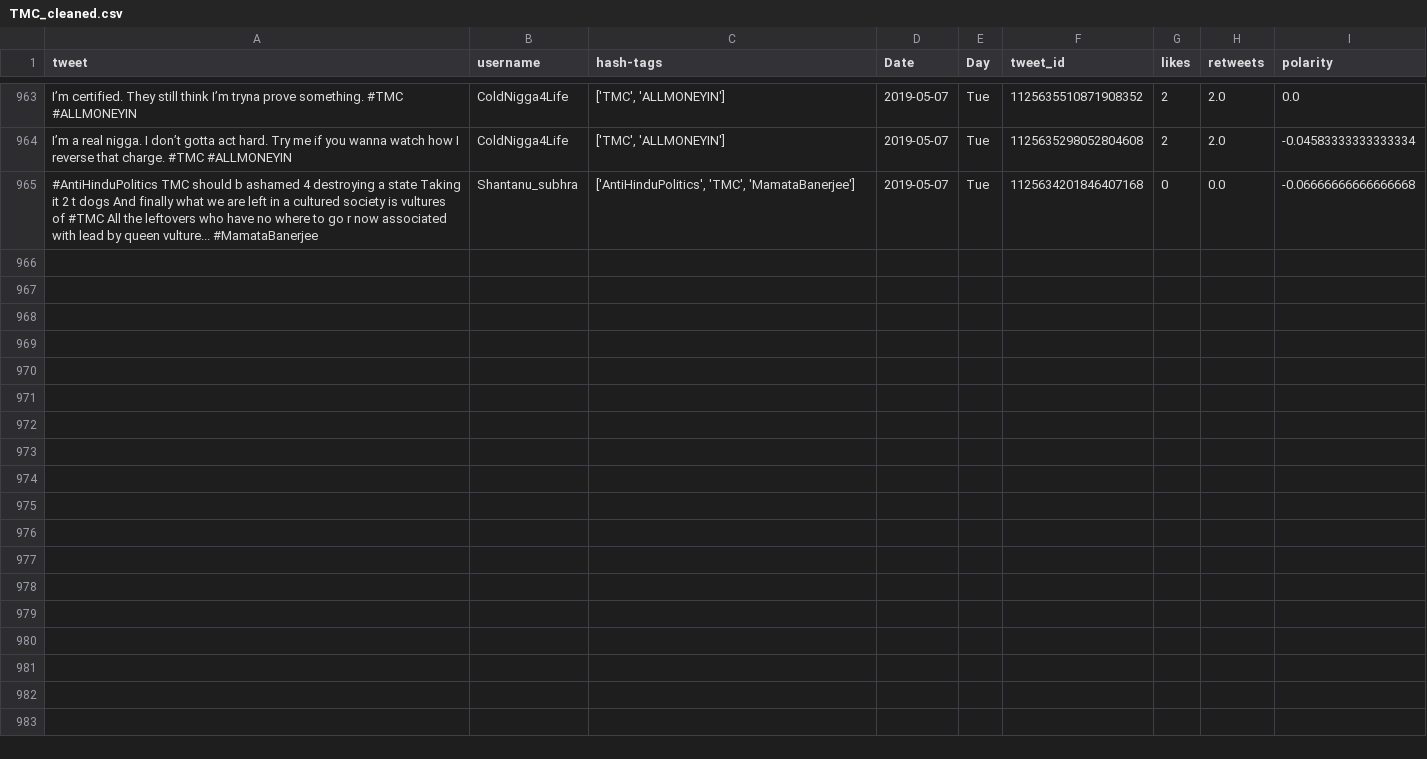
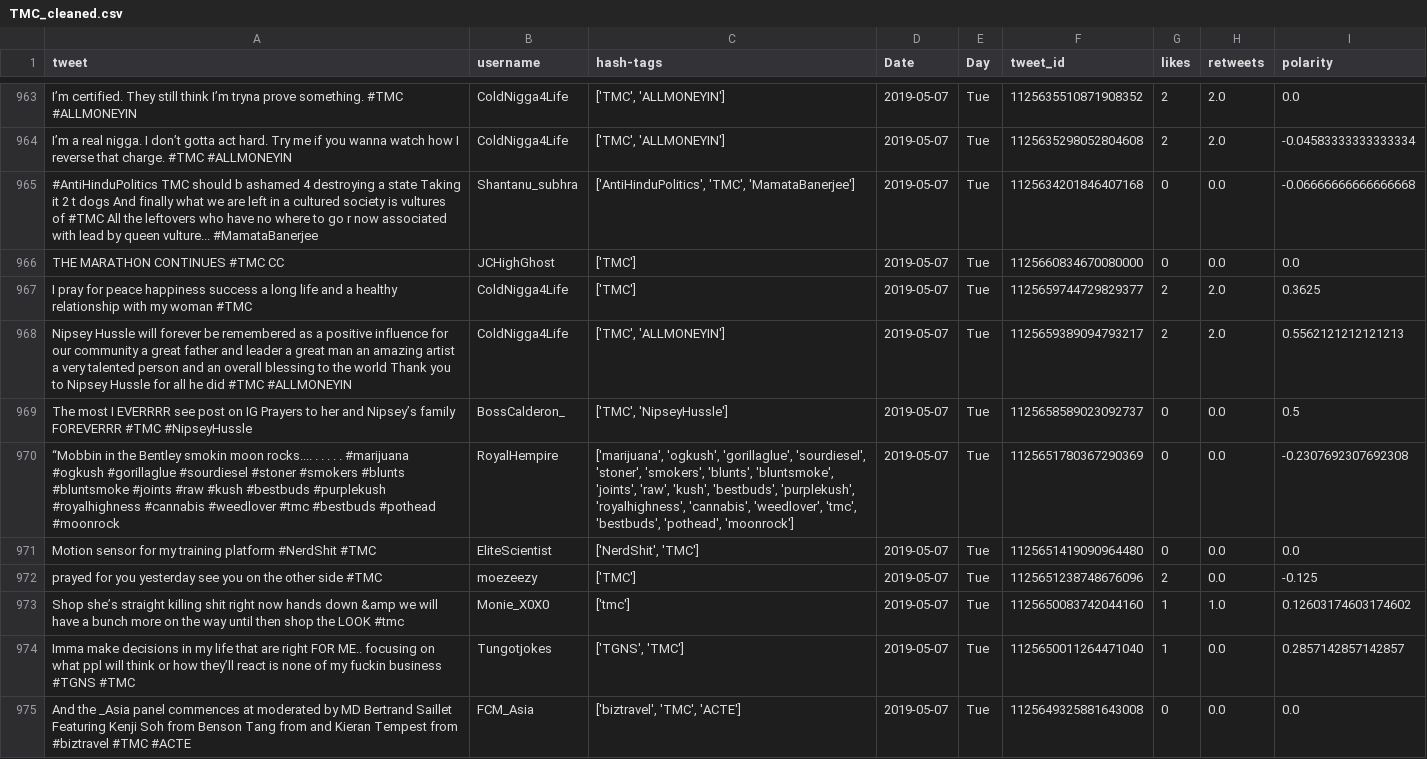
Before and after one commit to itsDevhere/DataRepo, a CSV file: TMC_cleaned.csv, drawn as a sheet; only a part is shown, gaps mark what is left out.

Commit message:
Successfully committed at Tue May  7 12:56:09 UTC 2019

```diff
--- a/TMC_cleaned.csv
+++ b/TMC_cleaned.csv
@@ -965 +965,11 @@ I’m a real nigga. I don’t gotta act hard. Try me if you wanna watch how I re
 #AntiHinduPolitics TMC should b ashamed 4 destroying a state Taking it 2 t dogs And finally what we are left in a cultured society is vultures of #TMC All the leftovers who have no where to go r now associated with lead by queen vulture... #MamataBanerjee,Shantanu_subhra,"['AntiHinduPolitics', 'TMC', 'MamataBanerjee']",2019-05-07,Tue,1125634201846407168,0,0.0,-0.06666666666666668
+THE MARATHON CONTINUES #TMC CC,JCHighGhost,['TMC'],2019-05-07,Tue,1125660834670080000,0,0.0,0.0
+I pray for peace happiness success a long life and a healthy relationship with my woman #TMC,ColdNigga4Life,['TMC'],2019-05-07,Tue,1125659744729829377,2,2.0,0.3625
+Nipsey Hussle will forever be remembered as a positive influence for our community a great father and leader a great man an amazing artist a very talented person and an overall blessing to the world Thank you to Nipsey Hussle for all he did #TMC #ALLMONEYIN,ColdNigga4Life,"['TMC', 'ALLMONEYIN']",2019-05-07,Tue,1125659389094793217,2,2.0,0.5562121212121213
+The most I EVERRRR see post on IG Prayers to her and Nipsey’s family FOREVERRR #TMC #NipseyHussle,BossCalderon_,"['TMC', 'NipseyHussle']",2019-05-07,Tue,1125658589023092737,0,0.0,0.5
+“Mobbin in the Bentley smokin moon rocks.... . . . . . #marijuana #ogkush #gorillaglue #sourdiesel #stoner #smokers #blunts #bluntsmoke #joints #raw #kush #bestbuds #purplekush #royalhighness #cannabis #weedlover #tmc #bestbuds #pothead #moonrock,RoyalHempire,"['marijuana', 'ogkush', 'gorillaglue', 'sourdiesel', 'stoner', 'smokers', 'blunts', 'bluntsmoke', 'joints', 'raw', 'kush', 'bestbuds', 'purplekush', 'royalhighness', 'cannabis', 'weedlover', 'tmc', 'bestbuds', 'pothead', 'moonrock']",2019-05-07,Tue,1125651780367290369,0,0.0,-0.2307692307692308
+Motion sensor for my training platform #NerdShit #TMC,EliteScientist,"['NerdShit', 'TMC']",2019-05-07,Tue,1125651419090964480,0,0.0,0.0
+prayed for you yesterday see you on the other side #TMC,moezeezy,['TMC'],2019-05-07,Tue,1125651238748676096,2,0.0,-0.125
+Shop she’s straight killing shit right now hands down &amp we will have a bunch more on the way until then shop the LOOK #tmc,Monie_X0X0,['tmc'],2019-05-07,Tue,1125650083742044160,1,1.0,0.12603174603174602
+Imma make decisions in my life that are right FOR ME.. focusing on what ppl will think or how they’ll react is none of my fuckin business #TGNS #TMC,Tungotjokes,"['TGNS', 'TMC']",2019-05-07,Tue,1125650011264471040,1,0.0,0.2857142857142857
+And the _Asia panel commences at moderated by MD Bertrand Saillet Featuring Kenji Soh from Benson Tang from and Kieran Tempest from #biztravel #TMC #ACTE,FCM_Asia,"['biztravel', 'TMC', 'ACTE']",2019-05-07,Tue,1125649325881643008,0,0.0,0.0
```
Also changed, not shown: 6 other files.
